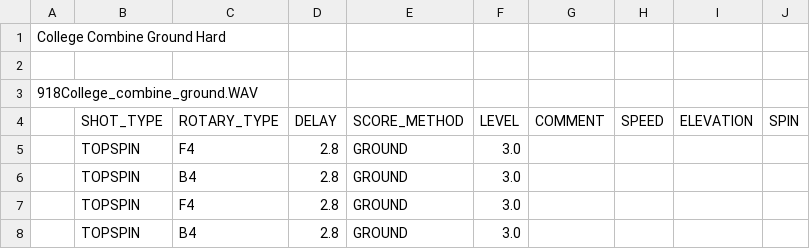
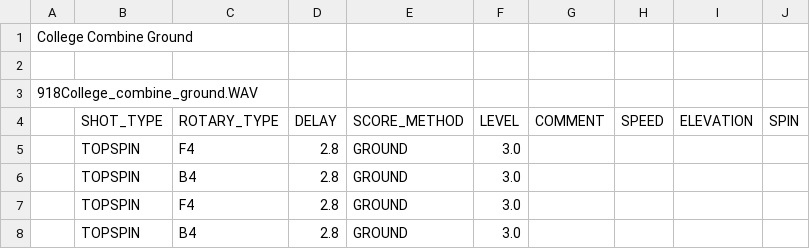
Before and after one commit to davidcjordan/drills, a CSV file: DRL007.csv, drawn as a sheet; only a part is shown.

Commit message:
reduce header on drill 7

```diff
--- a/DRL007.csv
+++ b/DRL007.csv
@@ -1,2 +1,2 @@
-"College Combine Ground Hard"
+"College Combine Ground"
 ""
```
